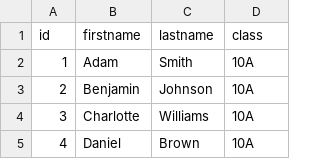
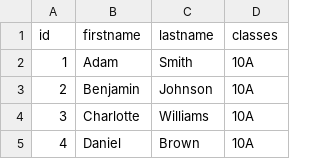
Before and after one commit to Patrik0601/kurzusok, a CSV file: data/students.csv, drawn as a sheet; only a part is shown.

```diff
--- a/data/students.csv
+++ b/data/students.csv
@@ -1,2 +1,2 @@
-id,firstname,lastname,class
+id,firstname,lastname,classes
 1,Adam,Smith,10A
```
Also changed, not shown: 5 other files.
